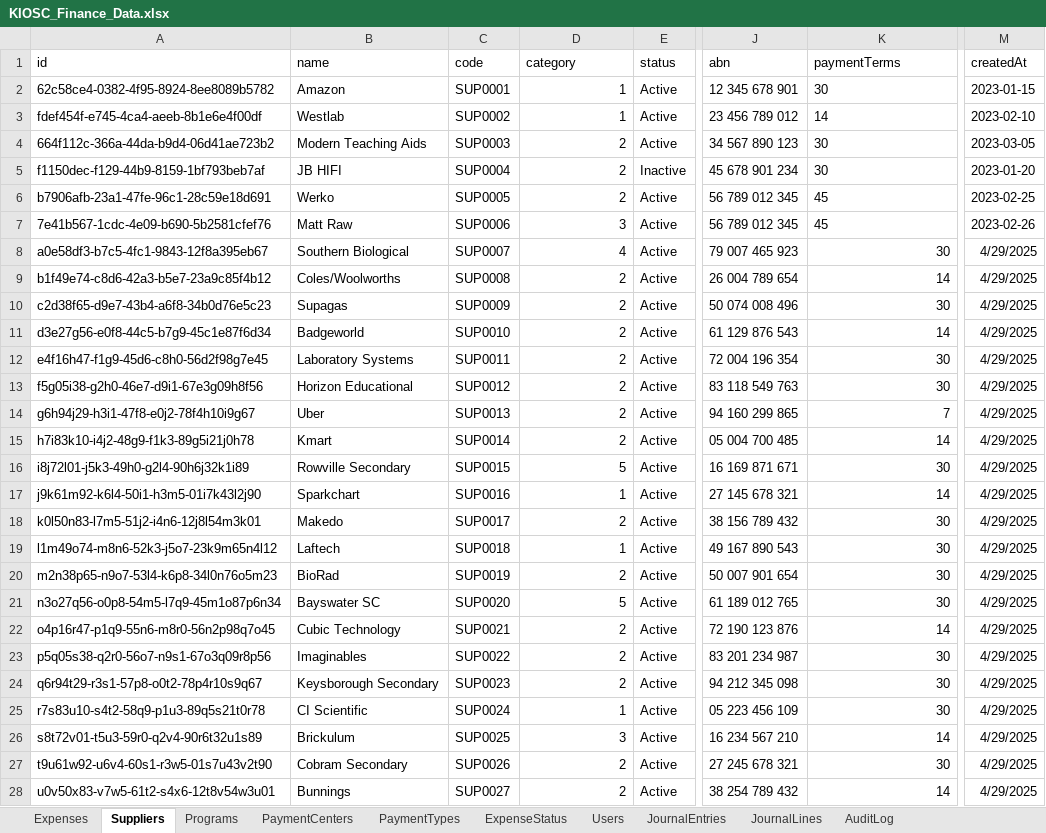
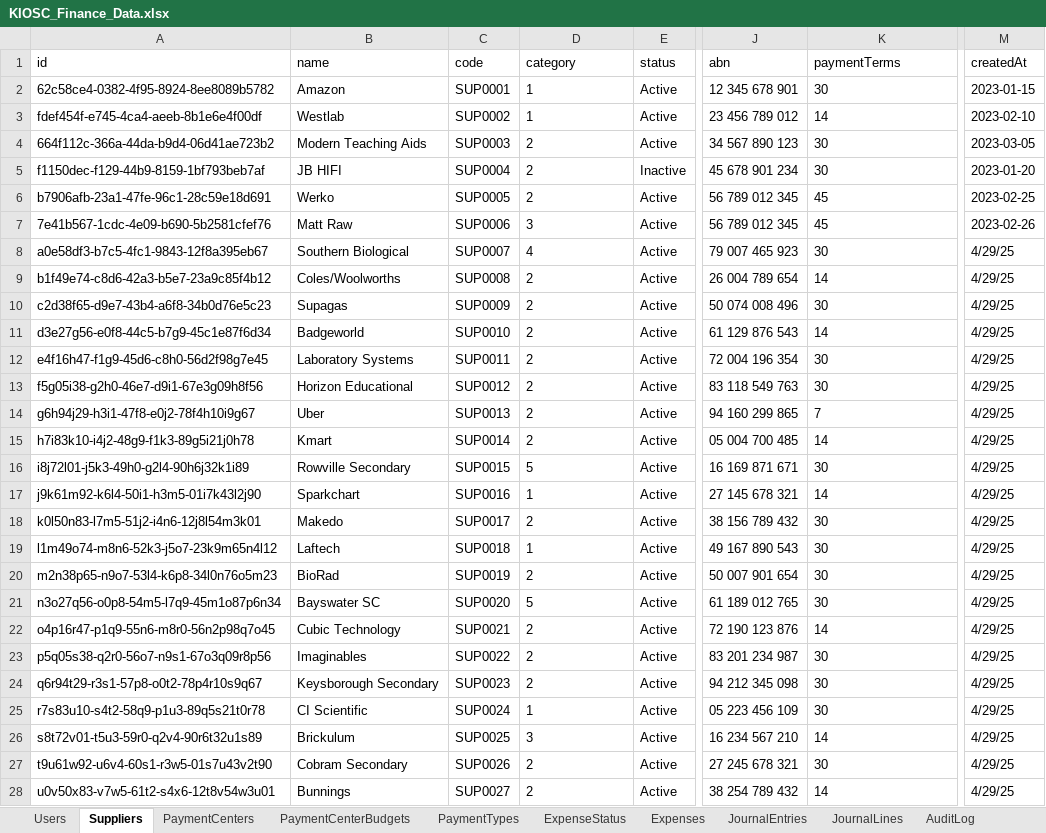
Before and after one commit to AllenHuang03/kiosc-expense-management, an Excel workbook: data/KIOSC_Finance_Data.xlsx, sheet Suppliers, drawn as a sheet; only a part is shown, gaps mark what is left out; values as stored, in another font and other column widths than the file's, no borders; the diff covers the shown part only; the diff names each change by its address in the sheet, - before the commit and + after, or states it on an @@ line.

```diff
--- a/data/KIOSC_Finance_Data.xlsx (sheet Suppliers)
+++ b/data/KIOSC_Finance_Data.xlsx (sheet Suppliers)
+sheet tab: PaymentCenterBudgets
@@ sheet tab order changed: Users | Suppliers | PaymentCenters | PaymentCenterBudgets | PaymentTypes | ExpenseStatus | Expenses | JournalEntries | JournalLines | AuditLog @@
-D2:D28 alignment: right
+D2:D28 alignment: left
-K8:K28 alignment: right
+K8:K28 alignment: left
-M8:M28 (createdAt): 4/29/2025
+M8:M28 (createdAt): 4/29/25
```
Also changed, not shown: 17 edited cells and cell formats elsewhere in this sheet, sheet Expenses, sheet AuditLog, sheet Users.
